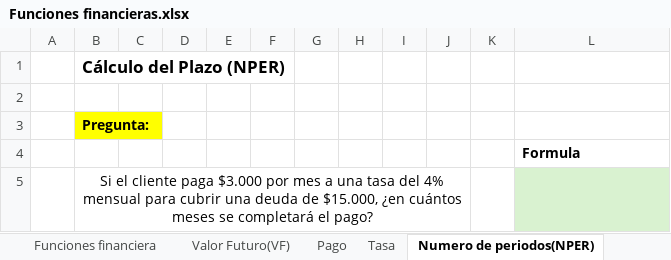
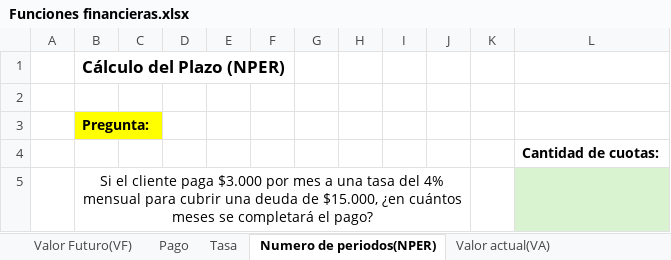
Before and after one commit to hernanvladimirsky/lapaginawebdelprofehernan, an Excel workbook: Documentos/Documentos Excel - Hojas de calculo/Funciones financieras.xlsx, sheet Numero de periodos(NPER), drawn as a sheet; values as stored, in another font and other column widths than the file's, no borders; charts and pictures not drawn; the diff names each change by its address in the sheet, - before the commit and + after, or states it on an @@ line.

```diff
--- a/Documentos/Documentos Excel - Hojas de calculo/Funciones financieras.xlsx (sheet Numero de periodos(NPER))
+++ b/Documentos/Documentos Excel - Hojas de calculo/Funciones financieras.xlsx (sheet Numero de periodos(NPER))
-sheet tab: Funciones financiera
-L4: Formula
+L4: Cantidad de cuotas:
```
Also changed, not shown: sheet Valor actual(VA), sheet Pago, sheet Tasa, sheet Valor Futuro(VF), charts or pictures.
